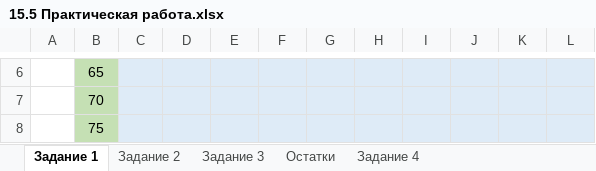
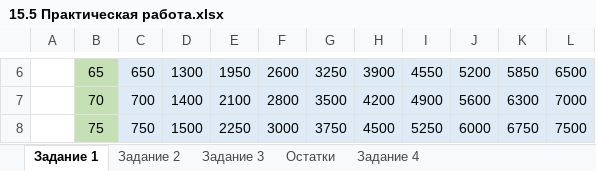
Before and after one commit to VilkovSergey/Excel, an Excel workbook: 15_Формулы массива. Динамические массивы/ПРАКТИКА/15.5 Практическая работа.xlsx, sheet Задание 1, drawn as a sheet; only a part is shown, gaps mark what is left out; values as stored, in another font and other column widths than the file's, no borders; charts and pictures not drawn; the diff covers the shown part only; the diff names each change by its address in the sheet, - before the commit and + after, or states it on an @@ line.

```diff
--- a/15_Формулы массива. Динамические массивы/ПРАКТИКА/15.5 Практическая работа.xlsx (sheet Задание 1)
+++ b/15_Формулы массива. Динамические массивы/ПРАКТИКА/15.5 Практическая работа.xlsx (sheet Задание 1)
-C6: (empty)
+C6: 650
-D6: (empty)
+D6: 1300
-E6: (empty)
+E6: 1950
-F6: (empty)
+F6: 2600
-G6: (empty)
+G6: 3250
-H6: (empty)
+H6: 3900
-I6: (empty)
+I6: 4550
-J6: (empty)
+J6: 5200
-K6: (empty)
+K6: 5850
-L6: (empty)
+L6: 6500
-C7: (empty)
+C7: 700
-D7: (empty)
+D7: 1400
-E7: (empty)
+E7: 2100
-F7: (empty)
+F7: 2800
-G7: (empty)
+G7: 3500
-H7: (empty)
+H7: 4200
-I7: (empty)
+I7: 4900
-J7: (empty)
+J7: 5600
-K7: (empty)
+K7: 6300
-L7: (empty)
+L7: 7000
-C8: (empty)
+C8: 750
-D8: (empty)
+D8: 1500
-E8: (empty)
+E8: 2250
-F8: (empty)
+F8: 3000
-G8: (empty)
+G8: 3750
-H8: (empty)
+H8: 4500
-I8: (empty)
+I8: 5250
-J8: (empty)
+J8: 6000
-K8: (empty)
+K8: 6750
-L8: (empty)
+L8: 7500
```
Also changed, not shown: 70 edited cells elsewhere in this sheet, sheet Задание 3, sheet Задание 4, sheet Задание 2, charts or pictures, 1 other file.
